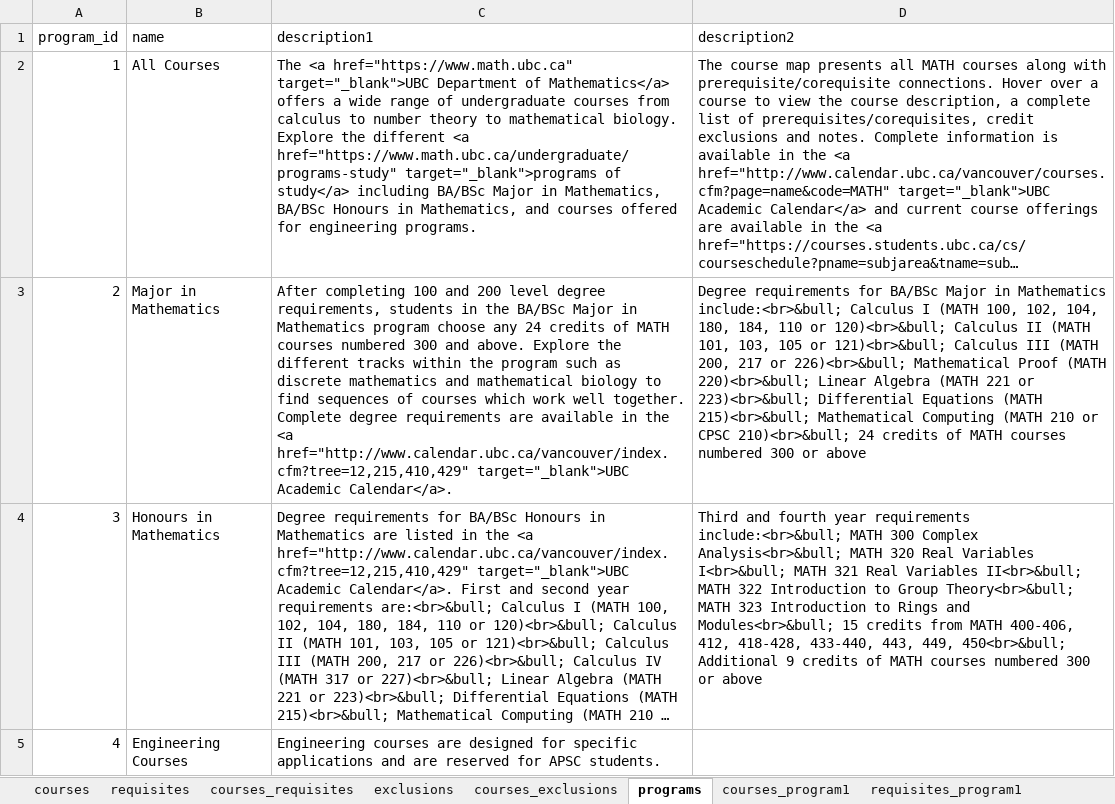
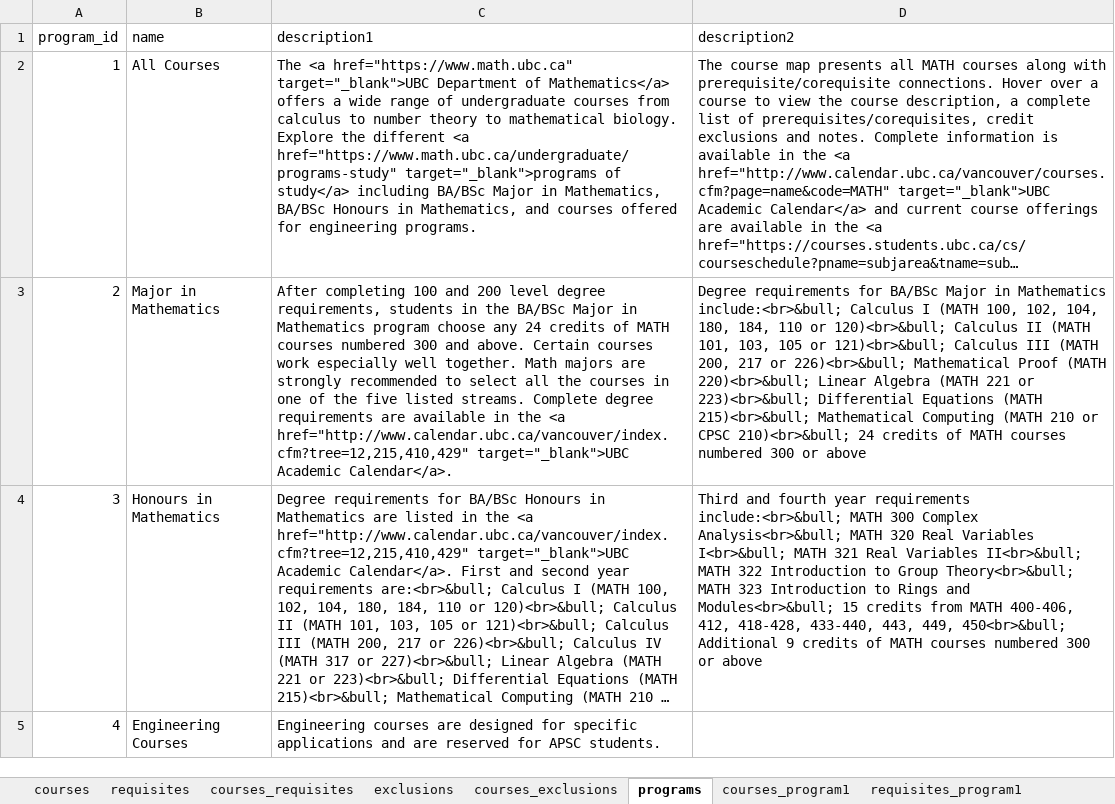
Before and after one commit to UBCMath/coursemap, an Excel workbook: data/data.xlsx, sheet programs, drawn as a sheet; long unchanged cells end in …; values as stored, in another font and other column widths than the file's, no borders; the diff names each change by its address in the sheet, - before the commit and + after, or states it on an @@ line.

Commit message:
Update stream descriptions

```diff
--- a/data/data.xlsx (sheet programs)
+++ b/data/data.xlsx (sheet programs)
-C3 (description1): …and above. Explore the different tracks within the program such as discrete mathematics and mathematical biology to find sequences of courses which work well together. Complete degree…
+C3 (description1): …and above. Certain courses work especially well together. Math majors are strongly recommended to select all the courses in one of the five listed streams. Complete degree…
```
Also changed, not shown: sheet tracks, 1 other file.
